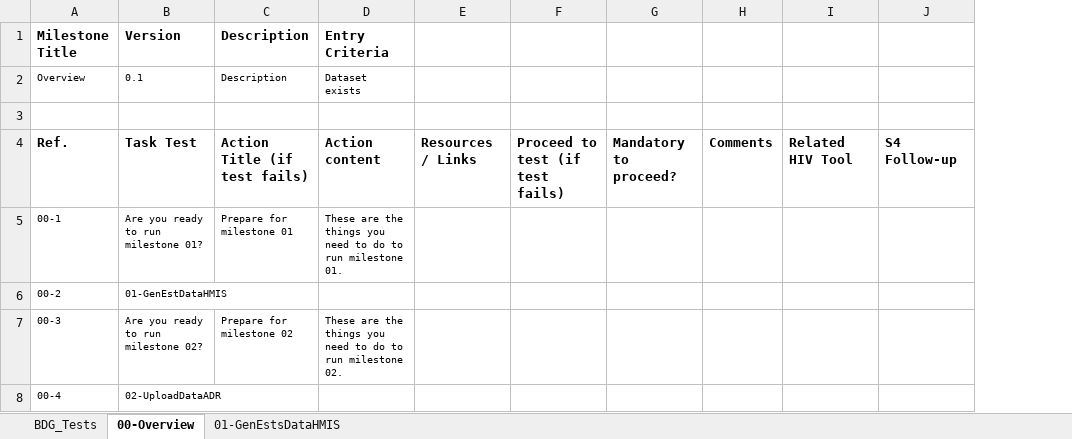
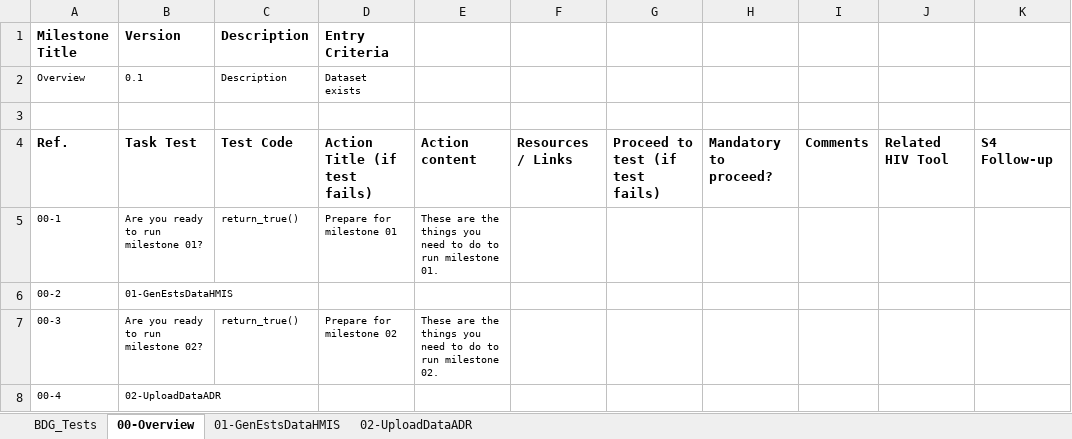
Before and after one commit to fjelltopp/navigator_engine, an Excel workbook: Estimates_Navigator_BDG_Validations.xlsx, sheet 00-Overview, drawn as a sheet; values as stored, in another font and other column widths than the file's, no borders; the diff names each change by its address in the sheet, - before the commit and + after, or states it on an @@ line.

Commit message:
NAV-59 Create milestone cross references correctly.

```diff
--- a/Estimates_Navigator_BDG_Validations.xlsx (sheet 00-Overview)
+++ b/Estimates_Navigator_BDG_Validations.xlsx (sheet 00-Overview)
+sheet tab: 02-UploadDataADR
+column E, rows 4-7: Action content | These are the things you need to do to run milestone 01. |  | These are the things you need to do to run milestone 02.
-C4 (Description): Action Title (if test fails)
+C4 (Description): Test Code
-D4 (Entry Criteria): Action content
+D4 (Entry Criteria): Action Title (if test fails)
-C5 (Description): Prepare for milestone 01
+C5 (Description): return_true()
-D5 (Entry Criteria): These are the things you need to do to run milestone 01.
+D5 (Entry Criteria): Prepare for milestone 01
-B6 (Version): 01-GenEstDataHMIS
+B6 (Version): 01-GenEstsDataHMIS
-C7 (Description): Prepare for milestone 02
+C7 (Description): return_true()
-D7 (Entry Criteria): These are the things you need to do to run milestone 02.
+D7 (Entry Criteria): Prepare for milestone 02
```
Also changed, not shown: sheet 01-GenEstsDataHMIS, charts or pictures, 3 other files.
